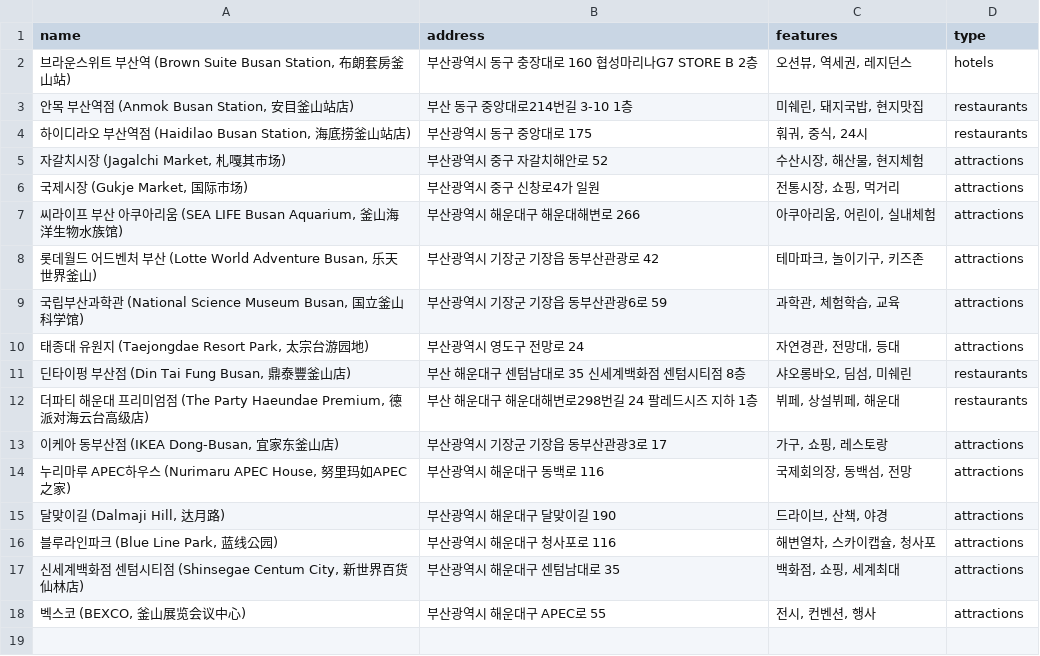
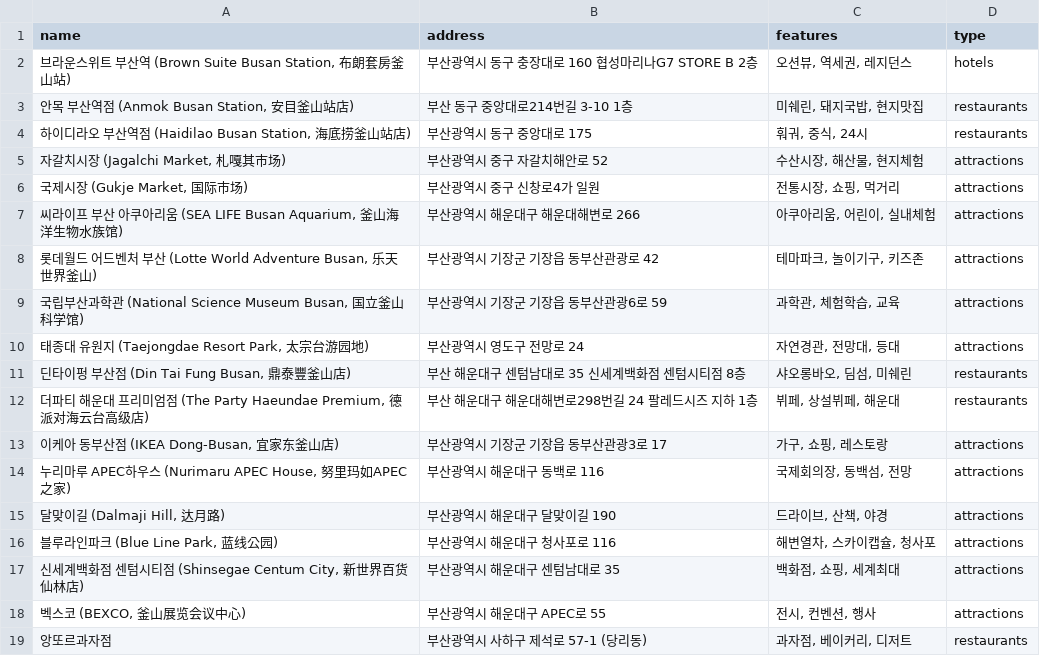
Before and after one commit to chkomi/traveller, a CSV file: 부산여행지.csv, drawn as a sheet; the diff names each change by its address in the sheet, - before the commit and + after, or states it on an @@ line.

```diff
--- a/부산여행지.csv
+++ b/부산여행지.csv
+row 19: 앙또르과자점 | 부산광역시 사하구 제석로 57-1 (당리동) | 과자점, 베이커리, 디저트 | restaurants
```
Also changed, not shown: 1 other file.
